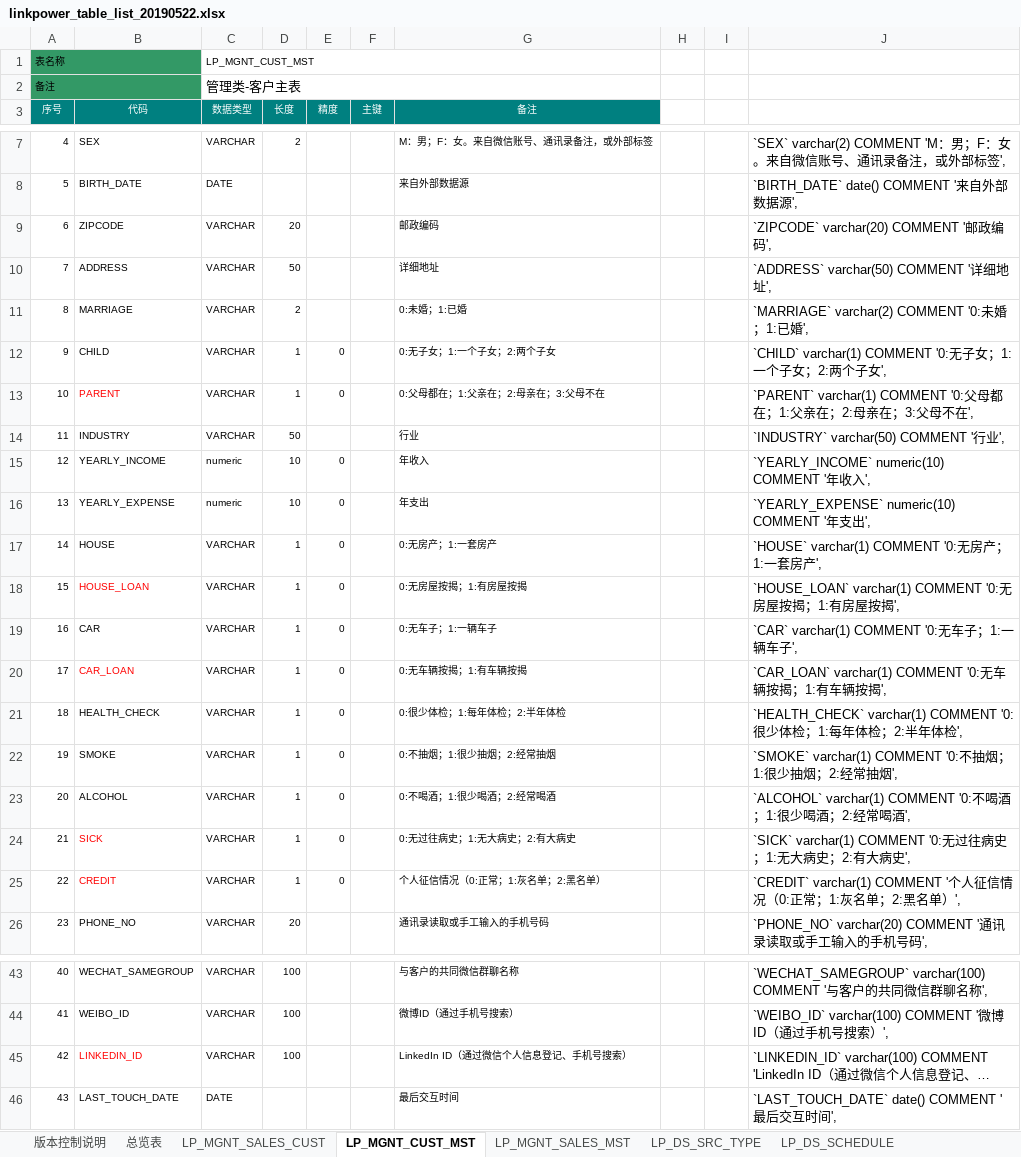
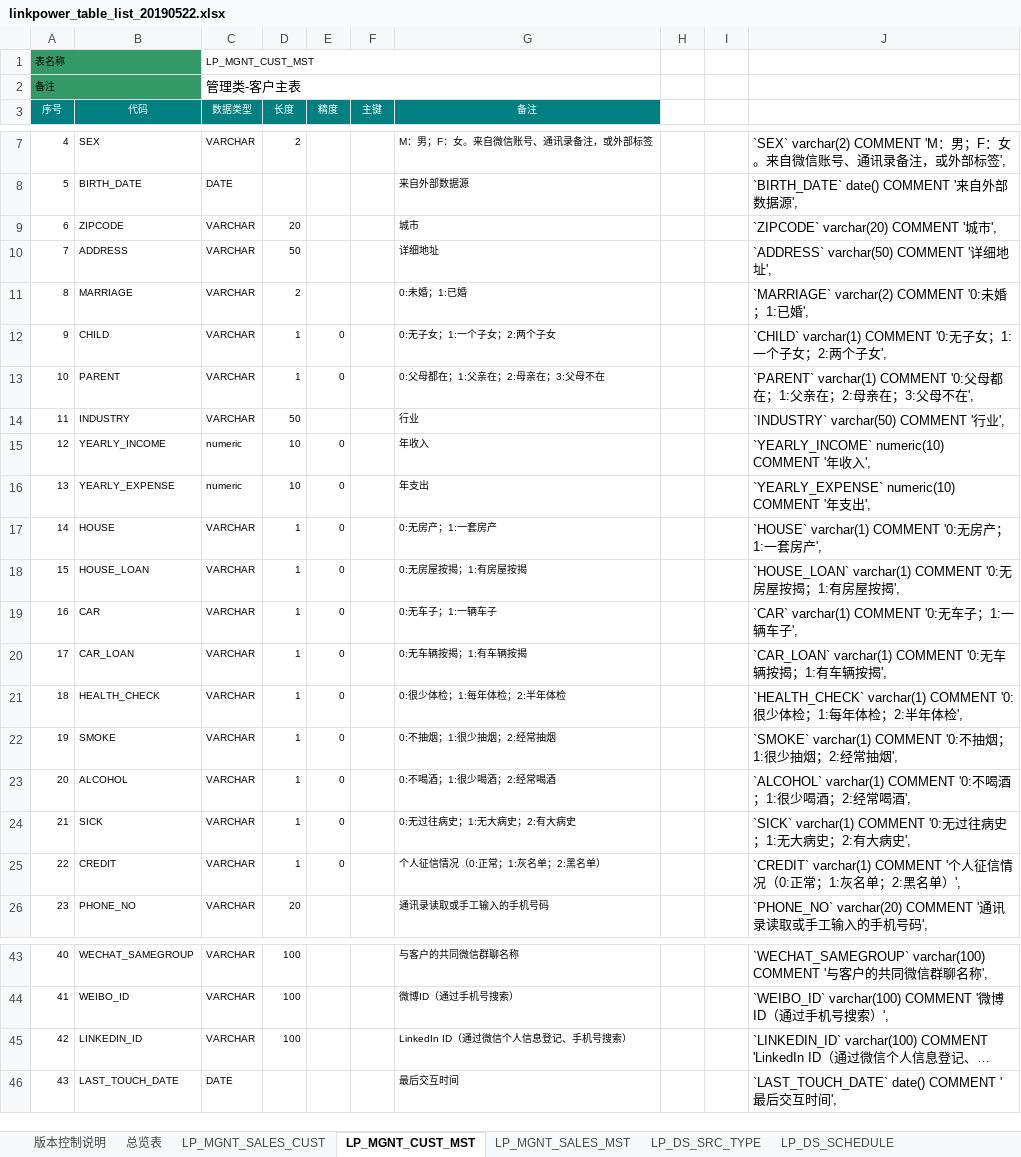
Before and after one commit to HBoy2008/LBAI, an Excel workbook: document/linkpower_table_list_20190522.xlsx, sheet LP_MGNT_CUST_MST, drawn as a sheet; only a part is shown, gaps mark what is left out; long unchanged cells end in …; values as stored, in another font and other column widths than the file's, no borders; the diff names each change by its address in the sheet, - before the commit and + after, or states it on an @@ line.

```diff
--- a/document/linkpower_table_list_20190522.xlsx (sheet LP_MGNT_CUST_MST)
+++ b/document/linkpower_table_list_20190522.xlsx (sheet LP_MGNT_CUST_MST)
-G9 (备注): 邮政编码
+G9 (备注): 城市
-J9: `ZIPCODE` varchar(20) COMMENT '邮政编码',
+J9: `ZIPCODE` varchar(20) COMMENT '城市',
-B13 text colour: #FF0000
+B13 text colour: black
-B18 text colour: #FF0000
+B18 text colour: black
-B20 text colour: #FF0000
+B20 text colour: black
-B24:B25 text colour: #FF0000
+B24:B25 text colour: black
-B45 text colour: #FF0000
+B45 text colour: black
```
Also changed, not shown: 2 other files.
